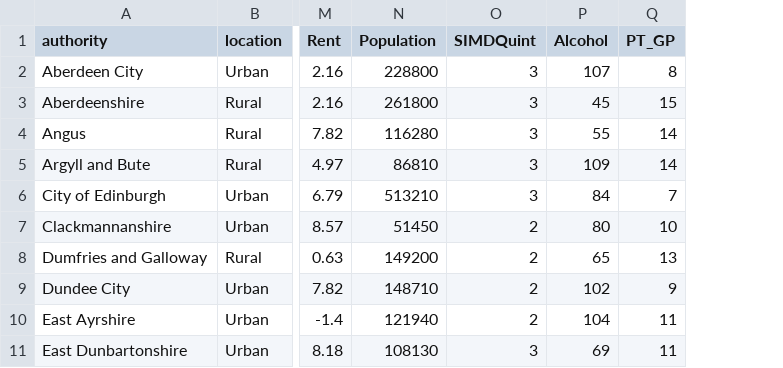
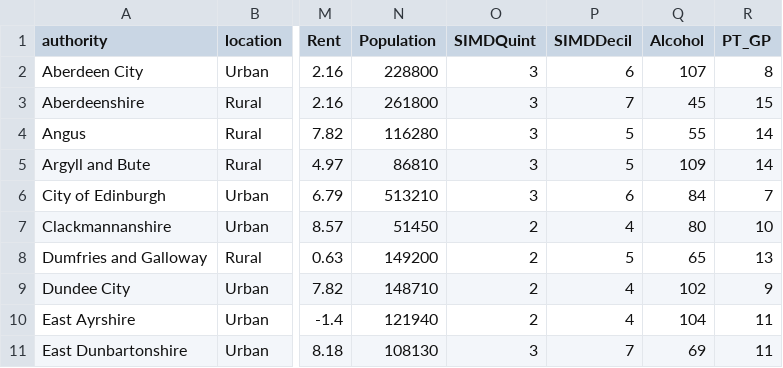
Before and after one commit to DCS-training/Summer-School-23-Stream-2-Text-and-Data-Analysis-in-the-Wild, a CSV file: Day3/DataWrangling/outputs/authority_data_cleaned.csv, drawn as a sheet; only a part is shown, gaps mark what is left out; the diff names each change by its address in the sheet, - before the commit and + after, or states it on an @@ line.

```diff
--- a/Day3/DataWrangling/outputs/authority_data_cleaned.csv
+++ b/Day3/DataWrangling/outputs/authority_data_cleaned.csv
+column P (SIMDDecil), rows 2-11: 6 | 7 | 5 | 5 | 6 | 4 | 5 | 4 | 4 | 7
```
Also changed, not shown: 10 other files.
